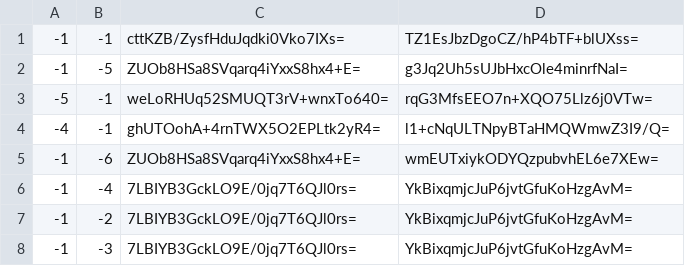
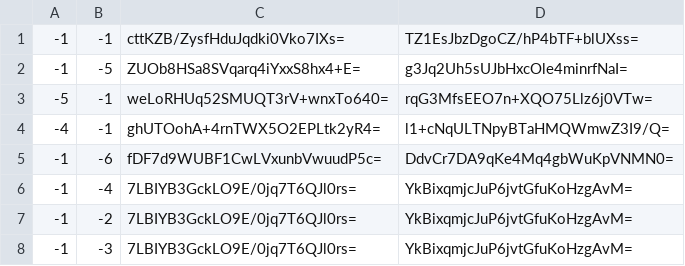
Before and after one commit to Brehtyn/brentyns.com-pipeline, a CSV file: public/unmined/tiles/zoom.-3/metadata/k.-1.-1.csv, drawn as a sheet.

```diff
--- a/public/unmined/tiles/zoom.-3/metadata/k.-1.-1.csv
+++ b/public/unmined/tiles/zoom.-3/metadata/k.-1.-1.csv
@@ -4,3 +4,3 @@
 -4,-1,ghUTOohA+4rnTWX5O2EPLtk2yR4=,l1+cNqULTNpyBTaHMQWmwZ3I9/Q=
--1,-6,ZUOb8HSa8SVqarq4iYxxS8hx4+E=,wmEUTxiykODYQzpubvhEL6e7XEw=
+-1,-6,fDF7d9WUBF1CwLVxunbVwuudP5c=,DdvCr7DA9qKe4Mq4gbWuKpVNMN0=
 -1,-4,7LBIYB3GckLO9E/0jq7T6QJl0rs=,YkBixqmjcJuP6jvtGfuKoHzgAvM=
```
Also changed, not shown: public/unmined/tiles/zoom.-1/metadata/k.-1.-1.csv, public/unmined/tiles/zoom.-2/metadata/k.-1.-1.csv, 11 other files.
